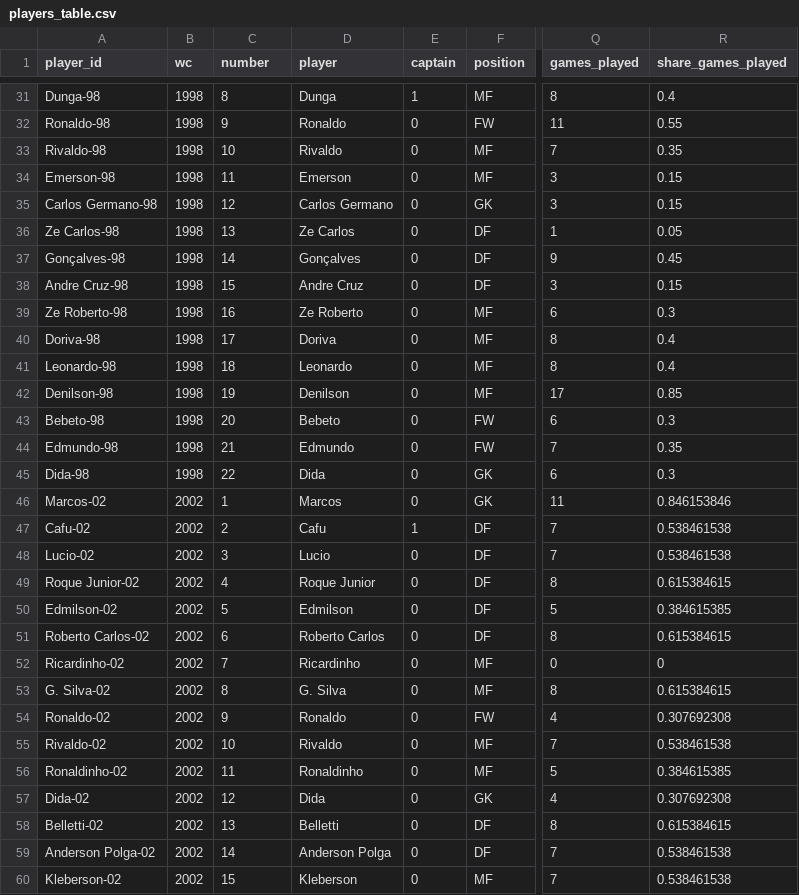
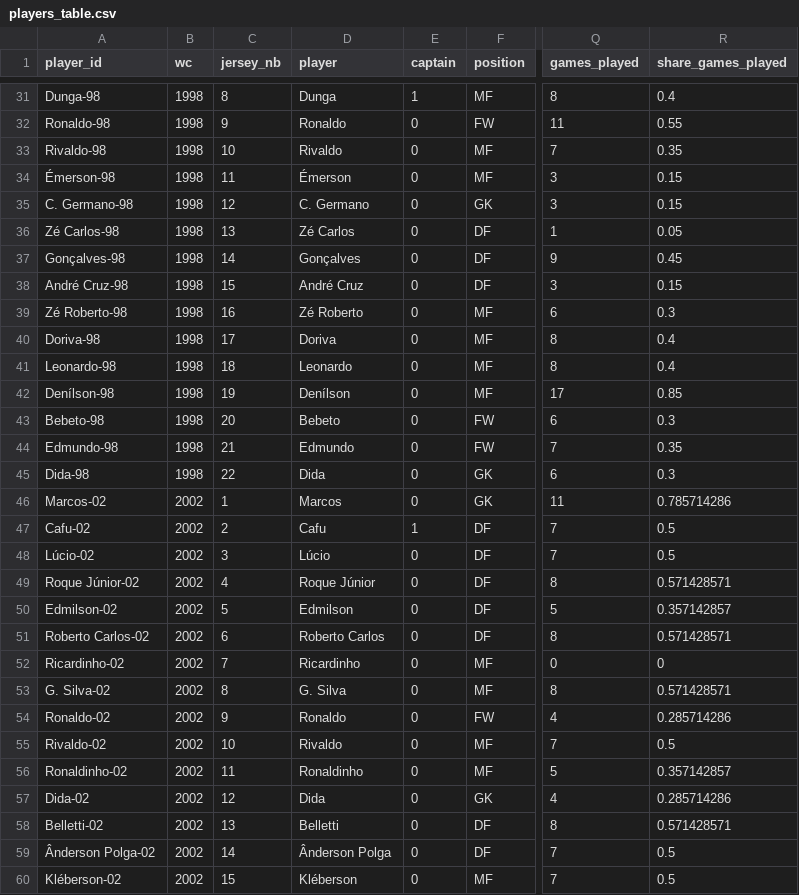
Before and after one commit to fsorodrigues/esportudo-interactive, a CSV file: dist/data/players_table.csv, drawn as a sheet; only a part is shown, gaps mark what is left out; the diff covers the shown part only; the diff names each change by its address in the sheet, - before the commit and + after, or states it on an @@ line.

```diff
--- a/dist/data/players_table.csv
+++ b/dist/data/players_table.csv
-C1: number
+C1: jersey_nb
-A34 (player_id): Emerson-98
+A34 (player_id): Émerson-98
-D34 (player): Emerson
+D34 (player): Émerson
-A35 (player_id): Carlos Germano-98
+A35 (player_id): C. Germano-98
-D35 (player): Carlos Germano
+D35 (player): C. Germano
-A36 (player_id): Ze Carlos-98
+A36 (player_id): Zé Carlos-98
-D36 (player): Ze Carlos
+D36 (player): Zé Carlos
-A38 (player_id): Andre Cruz-98
+A38 (player_id): André Cruz-98
-D38 (player): Andre Cruz
+D38 (player): André Cruz
-A39 (player_id): Ze Roberto-98
+A39 (player_id): Zé Roberto-98
-D39 (player): Ze Roberto
+D39 (player): Zé Roberto
-A42 (player_id): Denilson-98
+A42 (player_id): Denílson-98
-D42 (player): Denilson
+D42 (player): Denílson
-R46 (share_games_played): 0.846153846
+R46 (share_games_played): 0.785714286
-R47:R48 (share_games_played): 0.538461538
+R47:R48 (share_games_played): 0.5
-A48 (player_id): Lucio-02
+A48 (player_id): Lúcio-02
-D48 (player): Lucio
+D48 (player): Lúcio
-A49 (player_id): Roque Junior-02
+A49 (player_id): Roque Júnior-02
-D49 (player): Roque Junior
+D49 (player): Roque Júnior
-R49 (share_games_played): 0.615384615
+R49 (share_games_played): 0.571428571
-R50 (share_games_played): 0.384615385
+R50 (share_games_played): 0.357142857
-R51 (share_games_played): 0.615384615
+R51 (share_games_played): 0.571428571
-R53 (share_games_played): 0.615384615
+R53 (share_games_played): 0.571428571
-R54 (share_games_played): 0.307692308
+R54 (share_games_played): 0.285714286
-R55 (share_games_played): 0.538461538
+R55 (share_games_played): 0.5
-R56 (share_games_played): 0.384615385
+R56 (share_games_played): 0.357142857
-R57 (share_games_played): 0.307692308
+R57 (share_games_played): 0.285714286
-R58 (share_games_played): 0.615384615
+R58 (share_games_played): 0.571428571
-A59 (player_id): Anderson Polga-02
+A59 (player_id): Ânderson Polga-02
-D59 (player): Anderson Polga
+D59 (player): Ânderson Polga
-R59:R60 (share_games_played): 0.538461538
+R59:R60 (share_games_played): 0.5
-A60 (player_id): Kleberson-02
+A60 (player_id): Kléberson-02
-D60 (player): Kleberson
+D60 (player): Kléberson
```
Also changed, not shown: 136 edited cells elsewhere in this file, dist/data/coaches_table.csv, 9 other files.
